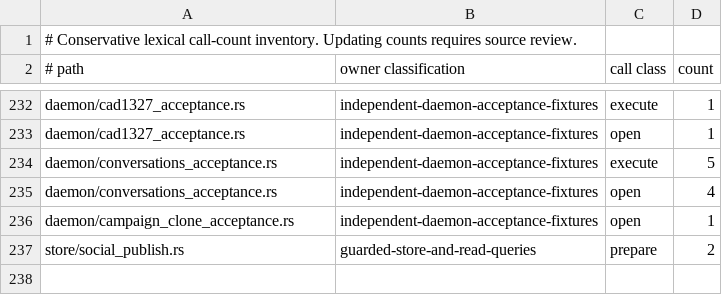
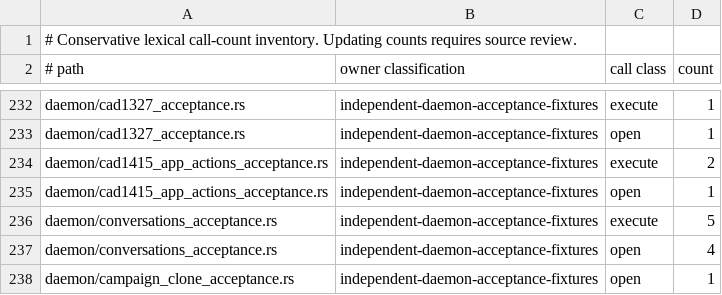
Before and after one commit to favcrm/cadence, a TSV file: src/store/writer-census.tsv, drawn as a sheet; only a part is shown, gaps mark what is left out; the shorter side is filled out with more unchanged rows; the diff names each change by its address in the sheet, - before the commit and + after, or states it on an @@ line.

Commit message:
CAD-1415: retain unknown-action refusal and classify fixture writers

```diff
--- a/src/store/writer-census.tsv
+++ b/src/store/writer-census.tsv
+row 234: daemon/cad1415_app_actions_acceptance.rs | independent-daemon-acceptance-fixtures | execute | 2
+row 235: daemon/cad1415_app_actions_acceptance.rs | independent-daemon-acceptance-fixtures | open | 1
```
Also changed, not shown: 1 other file.
